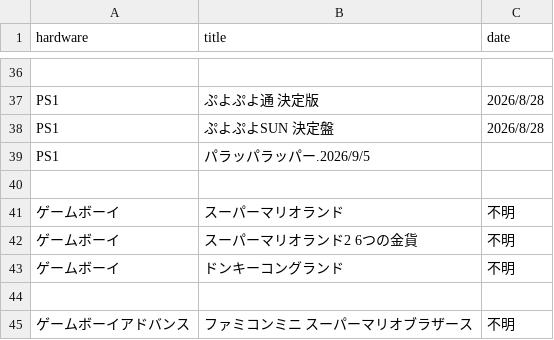
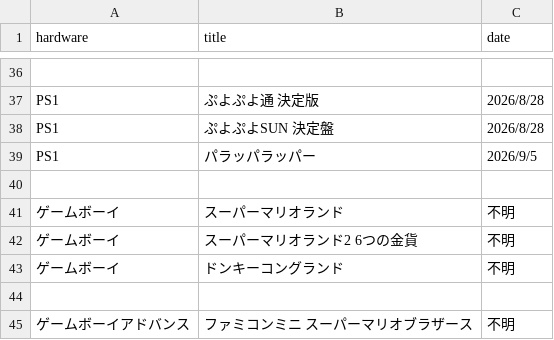
Before and after one commit to yukidama-yoshi/yukidama-yoshi.github.io, a CSV file: gamecollection/softwares.csv, drawn as a sheet; only a part is shown, gaps mark what is left out.

Commit message:
Update softwares.csv

```diff
--- a/gamecollection/softwares.csv
+++ b/gamecollection/softwares.csv
@@ -38,3 +38,3 @@ PS1,ぷよぷよ通 決定版,2026/8/28
 PS1,ぷよぷよSUN 決定盤,2026/8/28
-PS1,パラッパラッパー.2026/9/5
+PS1,パラッパラッパー,2026/9/5
 
```
